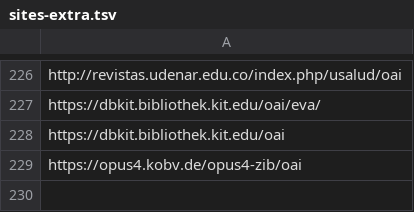
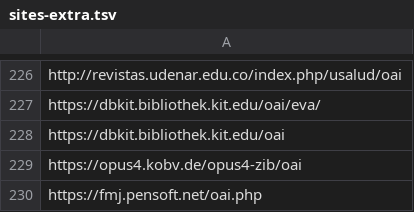
Before and after one commit to miku/metha, a TSV file: contrib/sites-extra.tsv, drawn as a sheet; only a part is shown, gaps mark what is left out.

Commit message:
add link

```diff
--- a/contrib/sites-extra.tsv
+++ b/contrib/sites-extra.tsv
@@ -229 +229,2 @@ https://dbkit.bibliothek.kit.edu/oai
 https://opus4.kobv.de/opus4-zib/oai
+https://fmj.pensoft.net/oai.php
```
